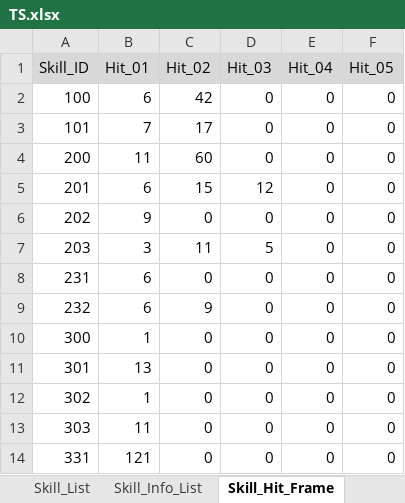
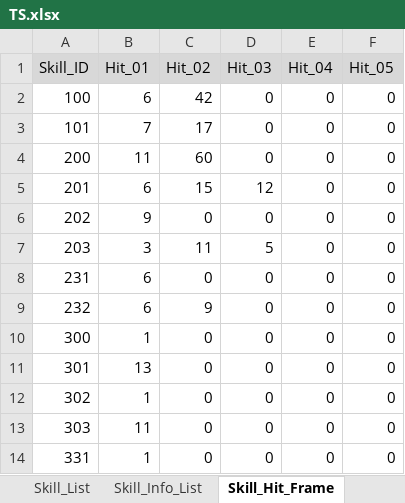
Before and after one commit to ChanhuiBae/ProjectTS, an Excel workbook: Assets/04Table/TS.xlsx, sheet Skill_Hit_Frame, drawn as a sheet; values as stored, in another font and other column widths than the file's, no borders; the diff names each change by its address in the sheet, - before the commit and + after, or states it on an @@ line.

```diff
--- a/Assets/04Table/TS.xlsx (sheet Skill_Hit_Frame)
+++ b/Assets/04Table/TS.xlsx (sheet Skill_Hit_Frame)
-B14 (Hit_01): 121
+B14 (Hit_01): 1
```
Also changed, not shown: 10 other files.
